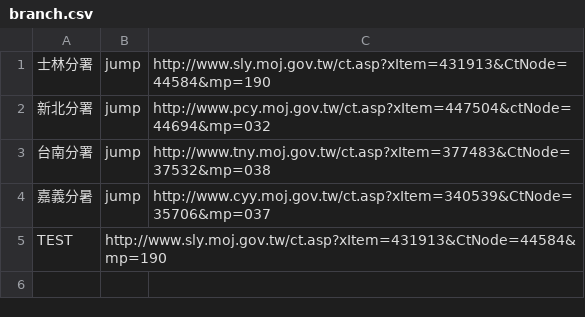
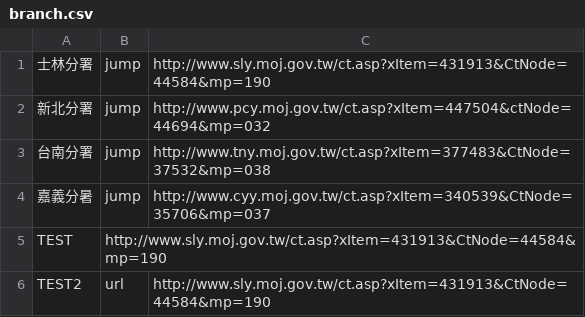
Before and after one commit to tpki/online_exhibition, a CSV file: data/list/branch.csv, drawn as a sheet.

Commit message:
Update branch.csv

```diff
--- a/data/list/branch.csv
+++ b/data/list/branch.csv
@@ -5 +5,2 @@
 TEST,http://www.sly.moj.gov.tw/ct.asp?xItem=431913&CtNode=44584&mp=190
+TEST2,url,http://www.sly.moj.gov.tw/ct.asp?xItem=431913&CtNode=44584&mp=190
```
